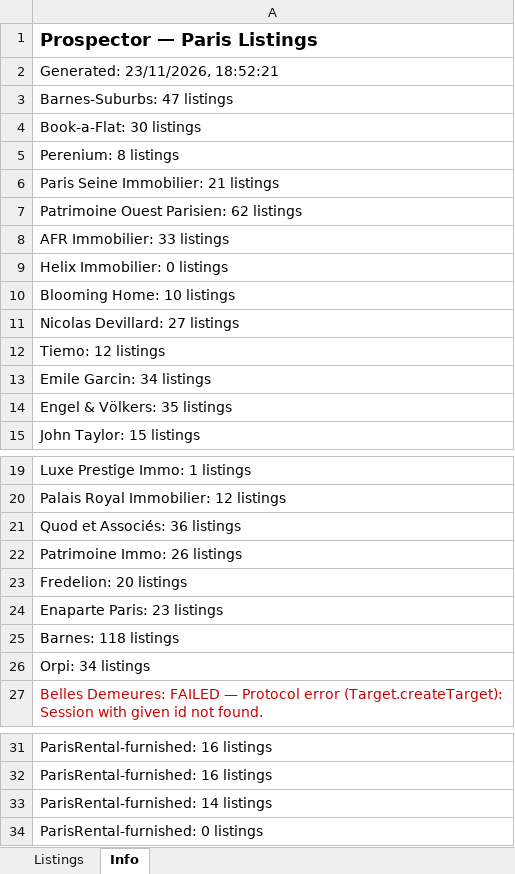
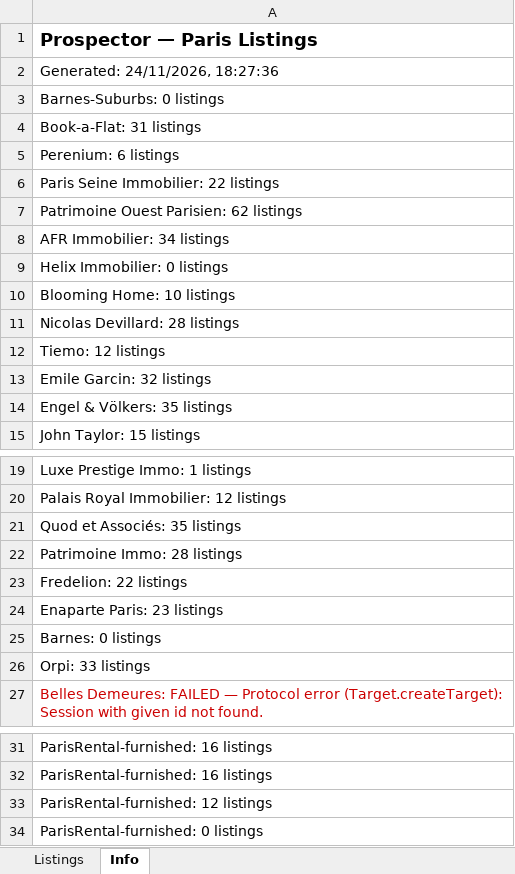
Before and after one commit to YFIP/House-Search-Agent, an Excel workbook: listings.xlsx, sheet Info, drawn as a sheet; only a part is shown, gaps mark what is left out; values as stored, in another font and other column widths than the file's, no borders; the diff covers the shown part only; the diff names each change by its address in the sheet, - before the commit and + after, or states it on an @@ line.

```diff
--- a/listings.xlsx (sheet Info)
+++ b/listings.xlsx (sheet Info)
-A2: Generated: 23/11/2026, 18:52:21
+A2: Generated: 24/11/2026, 18:27:36
-A3: Barnes-Suburbs: 47 listings
+A3: Barnes-Suburbs: 0 listings
-A4: Book-a-Flat: 30 listings
+A4: Book-a-Flat: 31 listings
-A5: Perenium: 8 listings
+A5: Perenium: 6 listings
-A6: Paris Seine Immobilier: 21 listings
+A6: Paris Seine Immobilier: 22 listings
-A8: AFR Immobilier: 33 listings
+A8: AFR Immobilier: 34 listings
-A11: Nicolas Devillard: 27 listings
+A11: Nicolas Devillard: 28 listings
-A13: Emile Garcin: 34 listings
+A13: Emile Garcin: 32 listings
-A21: Quod et Associés: 36 listings
+A21: Quod et Associés: 35 listings
-A22: Patrimoine Immo: 26 listings
+A22: Patrimoine Immo: 28 listings
-A23: Fredelion: 20 listings
+A23: Fredelion: 22 listings
-A25: Barnes: 118 listings
+A25: Barnes: 0 listings
-A26: Orpi: 34 listings
+A26: Orpi: 33 listings
-A33: ParisRental-furnished: 14 listings
+A33: ParisRental-furnished: 12 listings
```
Also changed, not shown: 3 edited cells elsewhere in this sheet, sheet Listings, listings-sale.xlsx, 1 other file.
